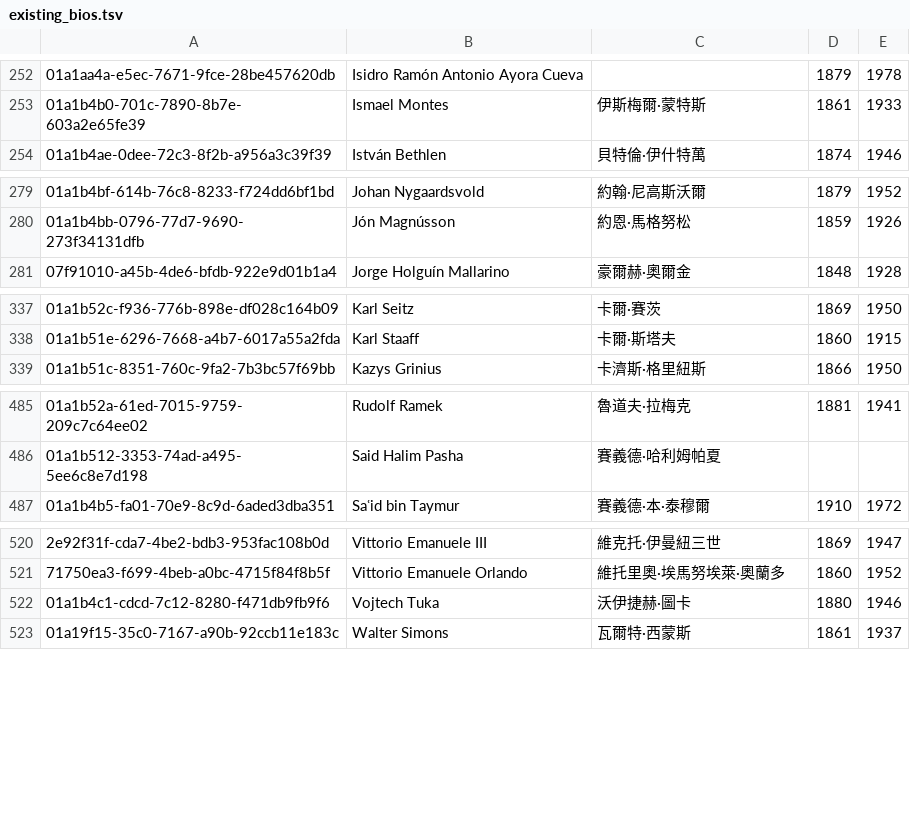
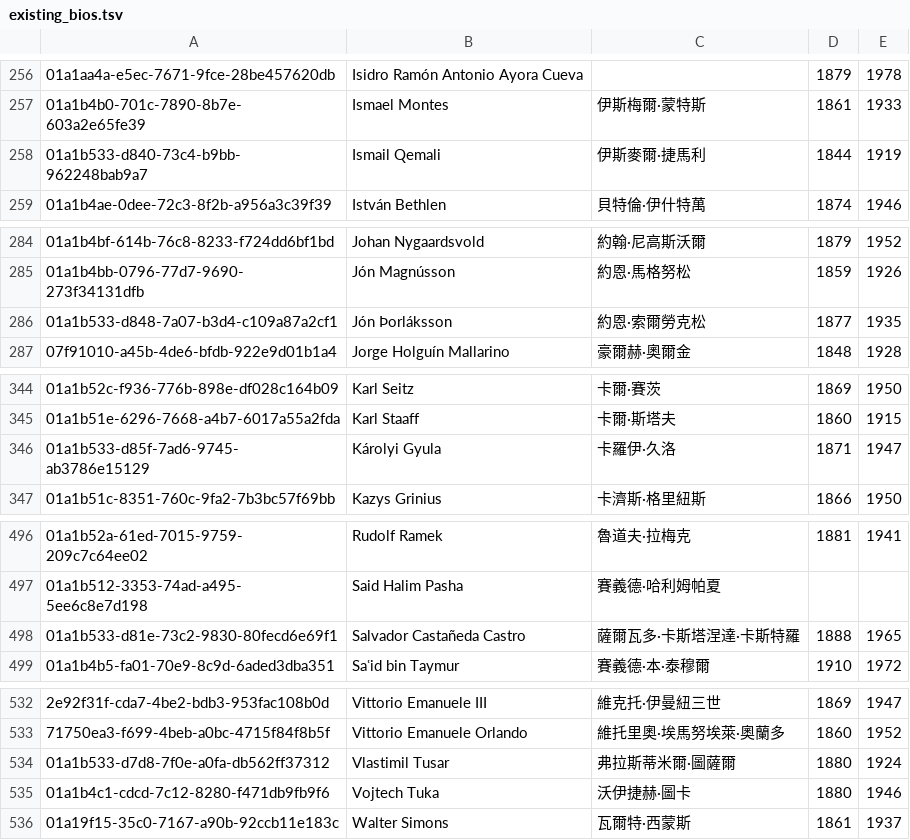
Before and after one commit to jack755051/world_line, a TSV file: data/seed/leaders/gap-830/existing_bios.tsv, drawn as a sheet; only a part is shown, gaps mark what is left out; the diff covers the shown part only; the diff names each change by its address in the sheet, - before the commit and + after, or states it on an @@ line.

```diff
--- a/data/seed/leaders/gap-830/existing_bios.tsv
+++ b/data/seed/leaders/gap-830/existing_bios.tsv
+row 258: 01a1b533-d840-73c4-b9bb-962248bab9a7 | Ismail Qemali | 伊斯麥爾·捷馬利 | 1844 | 1919
+row 286: 01a1b533-d848-7a07-b3d4-c109a87a2cf1 | Jón Þorláksson | 約恩·索爾勞克松 | 1877 | 1935
+row 346: 01a1b533-d85f-7ad6-9745-ab3786e15129 | Károlyi Gyula | 卡羅伊·久洛 | 1871 | 1947
+row 498: 01a1b533-d81e-73c2-9830-80fecd6e69f1 | Salvador Castañeda Castro | 薩爾瓦多·卡斯塔涅達·卡斯特羅 | 1888 | 1965
+row 534: 01a1b533-d7d8-7f0e-a0fa-db562ff37312 | Vlastimil Tusar | 弗拉斯蒂米爾·圖薩爾 | 1880 | 1924
```
Also changed, not shown: 8 added rows elsewhere in this file, 1 other file.
